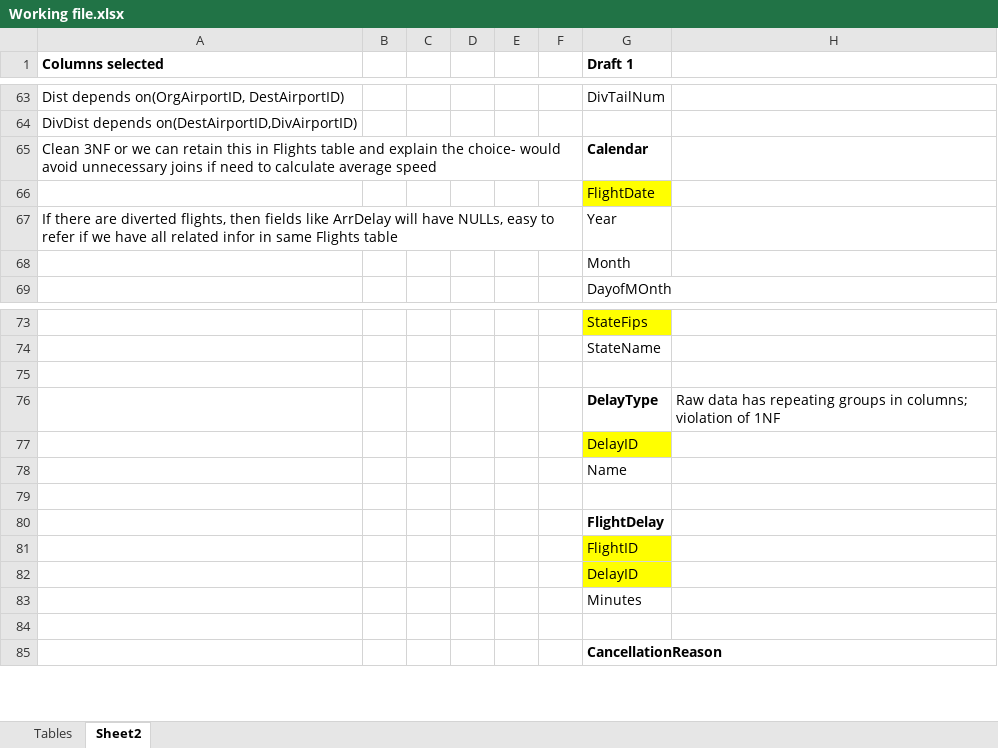
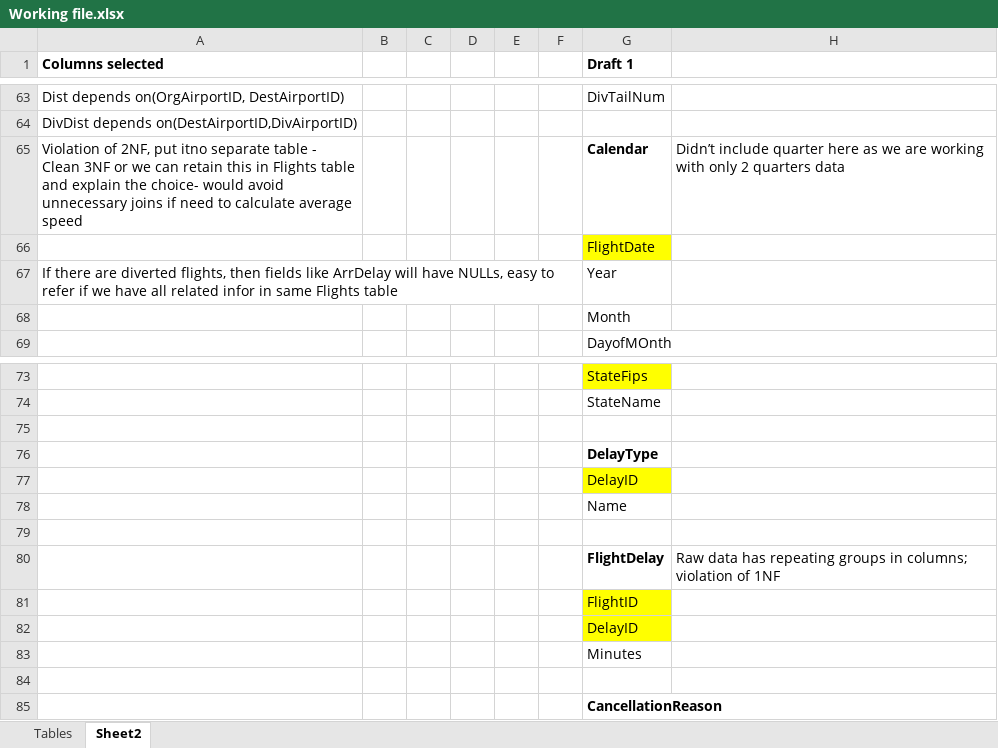
Before and after one commit to CharishmaChandu12/DBMS-Project, an Excel workbook: Working file.xlsx, sheet Sheet2, drawn as a sheet; only a part is shown, gaps mark what is left out; values as stored, in another font and other column widths than the file's, no borders; removed rows and columns are numbered as before the commit, all else as after; the diff names each change by its address in the sheet, - before the commit and + after, or states it on an @@ line.

Commit message:
Update Working file.xlsx
Added some more info on columns that can be dropped

```diff
--- a/Working file.xlsx (sheet Sheet2)
+++ b/Working file.xlsx (sheet Sheet2)
-row 65: Clean 3NF or we can retain this in Flights table and explain the choice- would avoid unnecessary joins if need to calculate average speed |  |  |  |  |  | Calendar
+row 65: Violation of 2NF, put itno separate table - Clean 3NF or we can retain this in Flights table and explain the choice- would avoid unnecessary joins if need to calculate average speed |  |  |  |  |  | Calendar | Didn’t include quarter here as we are working with only 2 quarters data
-H76: Raw data has repeating groups in columns; violation of 1NF
+H76: (empty)
-H80: (empty)
+H80: Raw data has repeating groups in columns; violation of 1NF
```
Also changed, not shown: sheet Tables.
